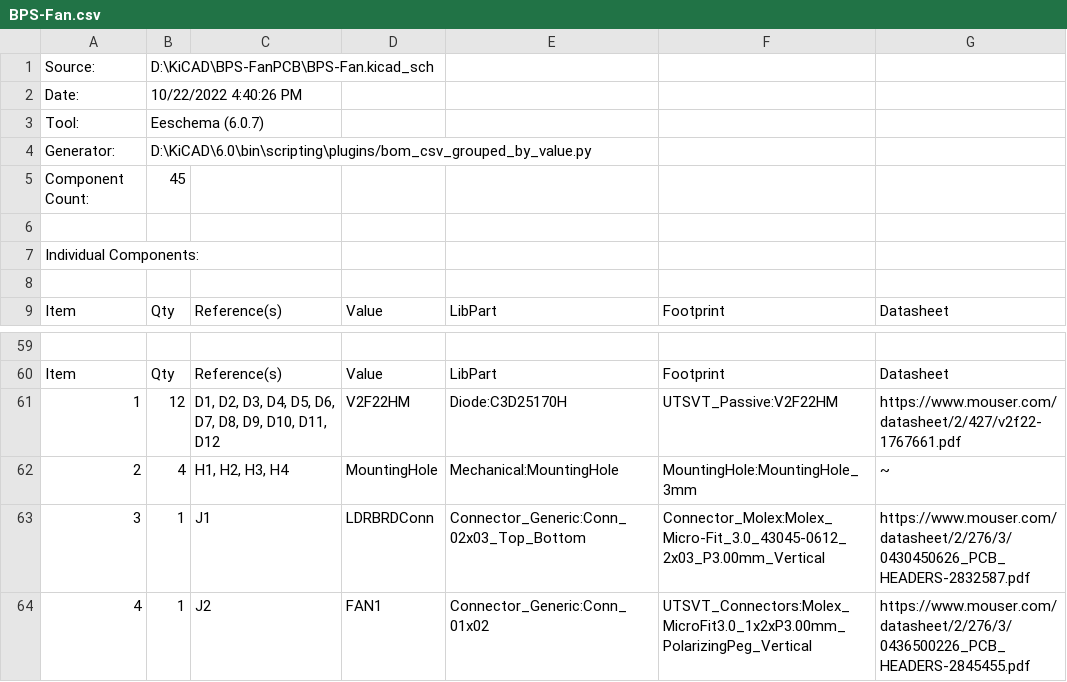
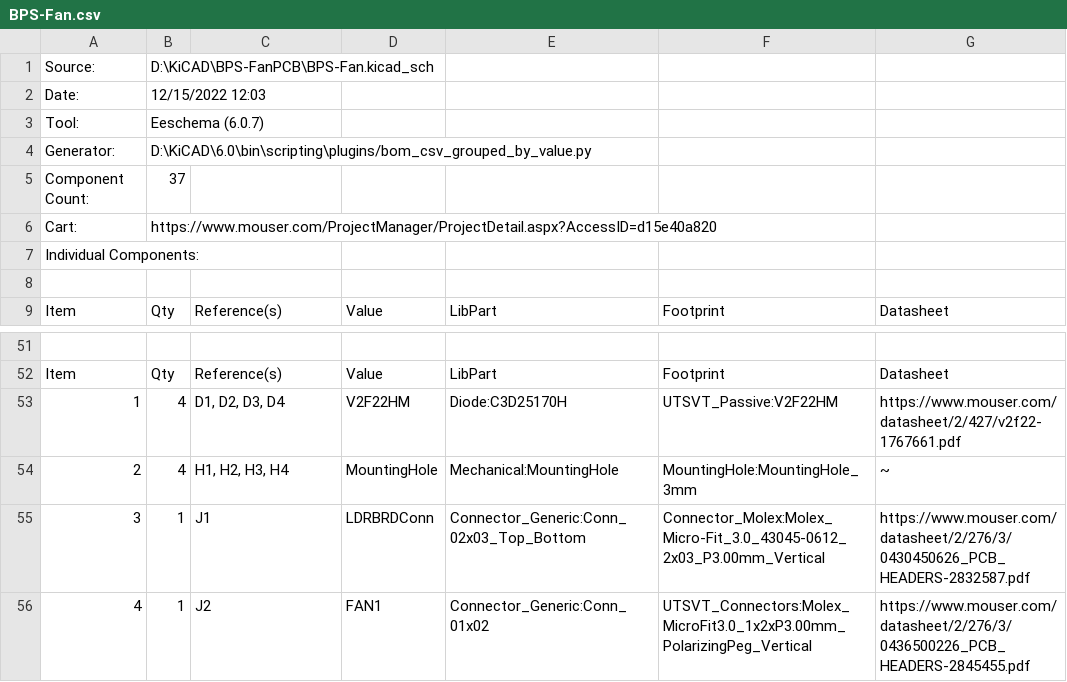
Before and after one commit to lhr-solar/BPS-FanPCB, a CSV file: BPS-Fan.csv, drawn as a sheet; only a part is shown, gaps mark what is left out; the diff covers the shown part only.

```diff
--- a/BPS-Fan.csv
+++ b/BPS-Fan.csv
@@ -2 +2 @@
-"Date:","10/22/2022 4:40:26 PM"
+Date:,12/15/2022 12:03,,,,,
@@ -5,2 +5,2 @@
-"Component Count:","45"
-
+Component Count:,37,,,,,
+Cart:,https://www.mouser.com/ProjectManager/ProjectDetail.aspx?AccessID=d15e40a820,,,,,
@@ -61 +53 @@
-"1","12","D1, D2, D3, D4, D5, D6, D7, D8, D9, D10, D11, D12","V2F22HM","Diode:C3D25170H","UTSVT_Passive:V2F22HM","https://www.mouser.com/datasheet/2/427/v2f22-1767661.pdf"
+1,4,"D1, D2, D3, D4",V2F22HM,Diode:C3D25170H,UTSVT_Passive:V2F22HM,https://www.mouser.com/datasheet/2/427/v2f22-1767661.pdf
```
Also changed, not shown: 9 added rows, 16 removed rows and 4 edited cells elsewhere in this file, 1 other file.
